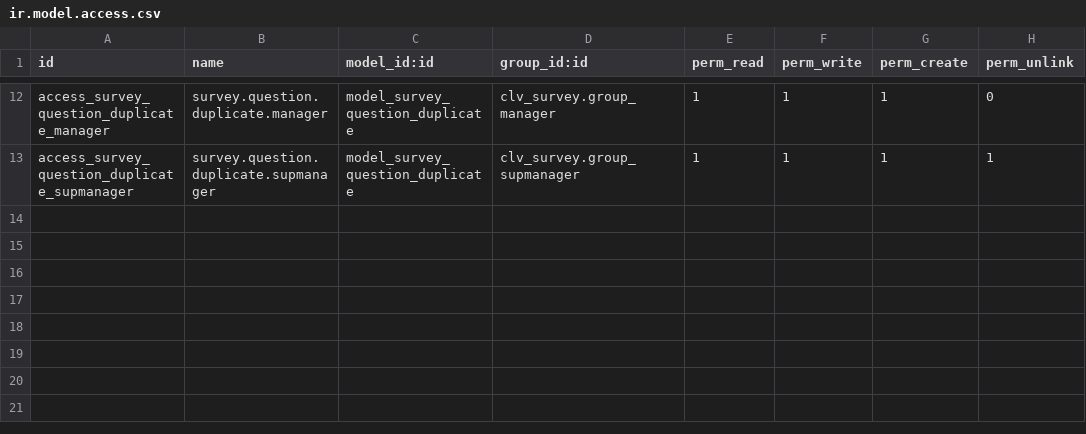
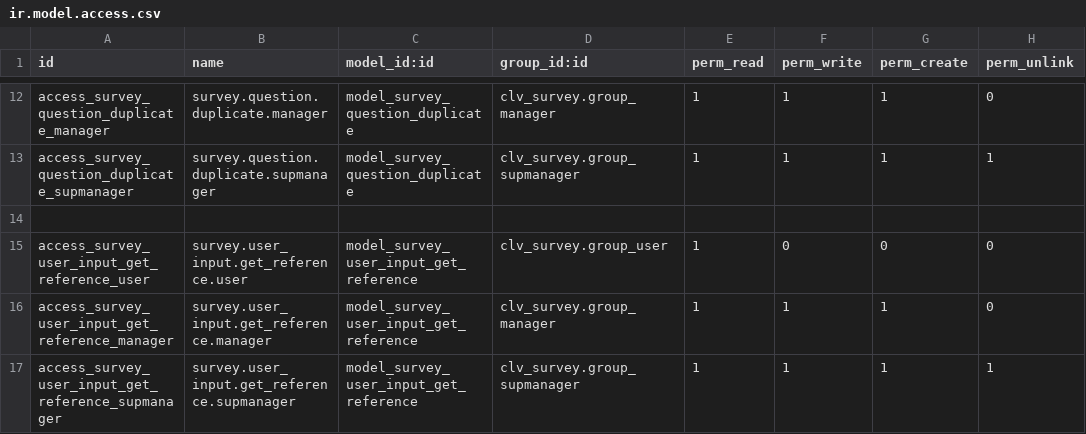
Before and after one commit to CLVsol/clvsol_odoo_addons, a CSV file: clv_survey/security/ir.model.access.csv, drawn as a sheet; only a part is shown, gaps mark what is left out; the diff names each change by its address in the sheet, - before the commit and + after, or states it on an @@ line.

Commit message:
[REF] clv_survey

```diff
--- a/clv_survey/security/ir.model.access.csv
+++ b/clv_survey/security/ir.model.access.csv
+row 14: (empty)
+row 15: access_survey_user_input_get_reference_user | survey.user_input.get_reference.user | model_survey_user_input_get_reference | clv_survey.group_user | 1 | 0 | 0 | 0
+row 16: access_survey_user_input_get_reference_manager | survey.user_input.get_reference.manager | model_survey_user_input_get_reference | clv_survey.group_manager | 1 | 1 | 1 | 0
+row 17: access_survey_user_input_get_reference_supmanager | survey.user_input.get_reference.supmanager | model_survey_user_input_get_reference | clv_survey.group_supmanager | 1 | 1 | 1 | 1
```
Also changed, not shown: 11 other files.
